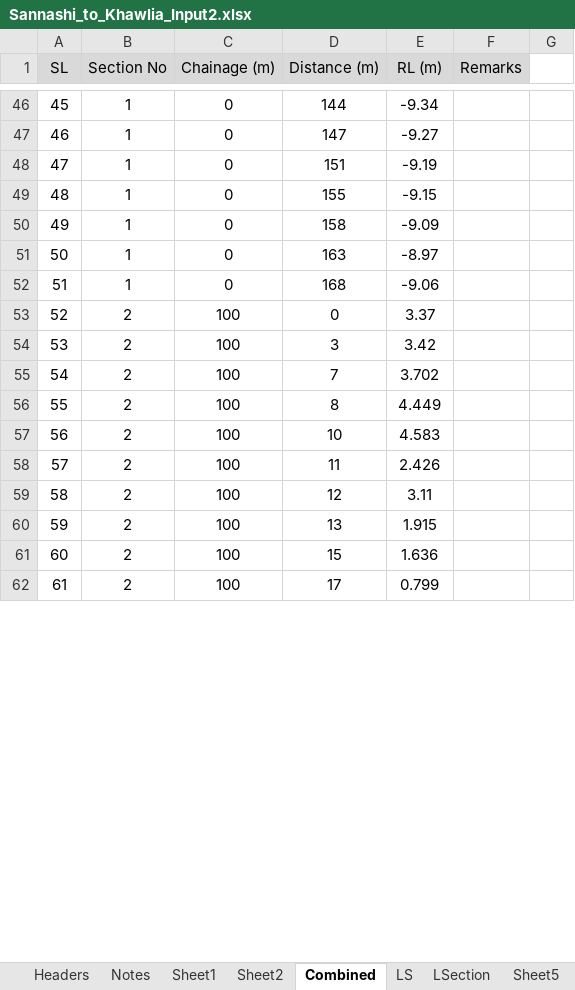
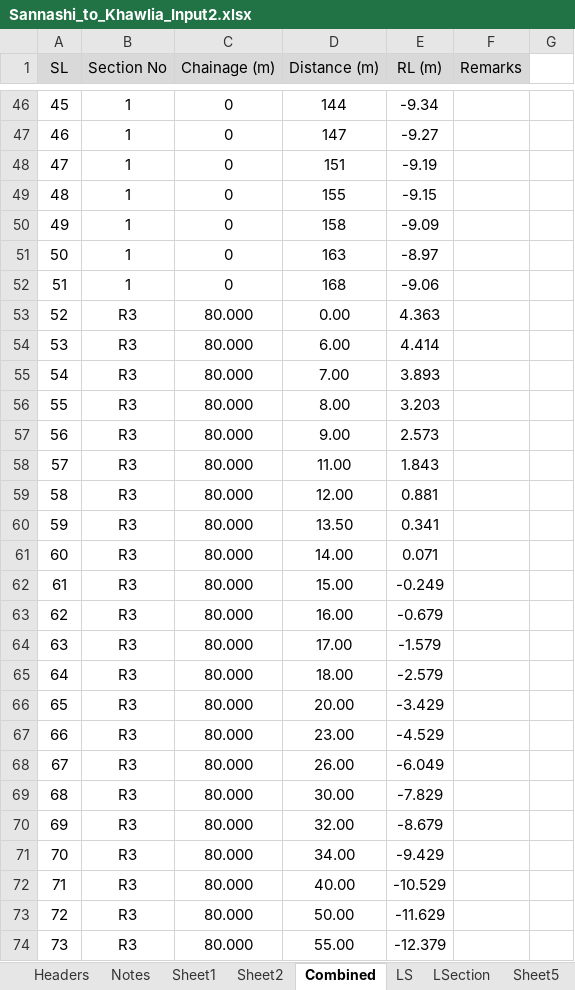
Before and after one commit to dc8r207/Designs_All, an Excel workbook: AE Zaid/Bagerhat/2022-23/Protective Work Design/Sannashi to kanalia/Input_Output/Sannashi_to_Khawlia_Input2.xlsx, sheet Combined, drawn as a sheet; only a part is shown, gaps mark what is left out; values as stored, in another font and other column widths than the file's, no borders; removed rows and columns are numbered as before the commit, all else as after; the diff covers the shown part only; the diff names each change by its address in the sheet, - before the commit and + after, or states it on an @@ line.

```diff
--- a/AE Zaid/Bagerhat/2022-23/Protective Work Design/Sannashi to kanalia/Input_Output/Sannashi_to_Khawlia_Input2.xlsx (sheet Combined)
+++ b/AE Zaid/Bagerhat/2022-23/Protective Work Design/Sannashi to kanalia/Input_Output/Sannashi_to_Khawlia_Input2.xlsx (sheet Combined)
-row 53: 52 | 2 | 100 | 0 | 3.37
-row 54: 53 | 2 | 100 | 3 | 3.42
-row 55: 54 | 2 | 100 | 7 | 3.702
-row 56: 55 | 2 | 100 | 8 | 4.449
-row 57: 56 | 2 | 100 | 10 | 4.583
-row 58: 57 | 2 | 100 | 11 | 2.426
-row 59: 58 | 2 | 100 | 12 | 3.11
-row 60: 59 | 2 | 100 | 13 | 1.915
-row 61: 60 | 2 | 100 | 15 | 1.636
-row 62: 61 | 2 | 100 | 17 | 0.799
+row 53: 52 | R3 | 80.000 | 0.00 | 4.363
+row 54: 53 | R3 | 80.000 | 6.00 | 4.414
+row 55: 54 | R3 | 80.000 | 7.00 | 3.893
+row 56: 55 | R3 | 80.000 | 8.00 | 3.203
+row 57: 56 | R3 | 80.000 | 9.00 | 2.573
+row 58: 57 | R3 | 80.000 | 11.00 | 1.843
+row 59: 58 | R3 | 80.000 | 12.00 | 0.881
+row 60: 59 | R3 | 80.000 | 13.50 | 0.341
+row 61: 60 | R3 | 80.000 | 14.00 | 0.071
+row 62: 61 | R3 | 80.000 | 15.00 | -0.249
+row 63: 62 | R3 | 80.000 | 16.00 | -0.679
+row 64: 63 | R3 | 80.000 | 17.00 | -1.579
+row 65: 64 | R3 | 80.000 | 18.00 | -2.579
+row 66: 65 | R3 | 80.000 | 20.00 | -3.429
+row 67: 66 | R3 | 80.000 | 23.00 | -4.529
+row 68: 67 | R3 | 80.000 | 26.00 | -6.049
+row 69: 68 | R3 | 80.000 | 30.00 | -7.829
+row 70: 69 | R3 | 80.000 | 32.00 | -8.679
+row 71: 70 | R3 | 80.000 | 34.00 | -9.429
+row 72: 71 | R3 | 80.000 | 40.00 | -10.529
+row 73: 72 | R3 | 80.000 | 50.00 | -11.629
+row 74: 73 | R3 | 80.000 | 55.00 | -12.379
```
Also changed, not shown: 72 added rows, 1 edited cell and row numbers in column A elsewhere in this sheet, sheet Xsection, sheet Notes, formulas that keep their value, charts or pictures, Xen Jakaria/To Do List.xlsx, 26 other files.
